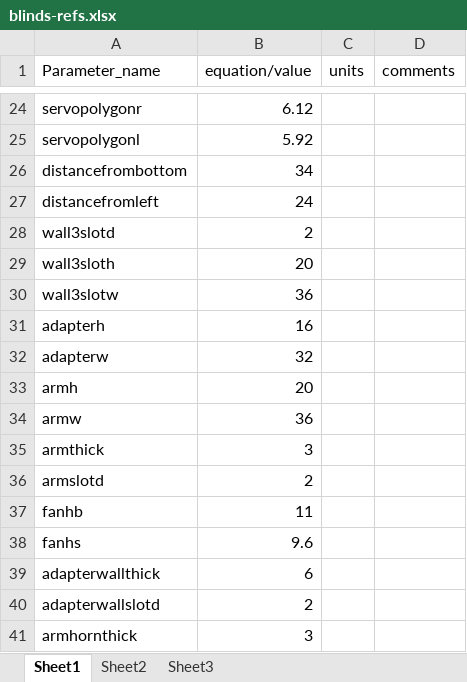
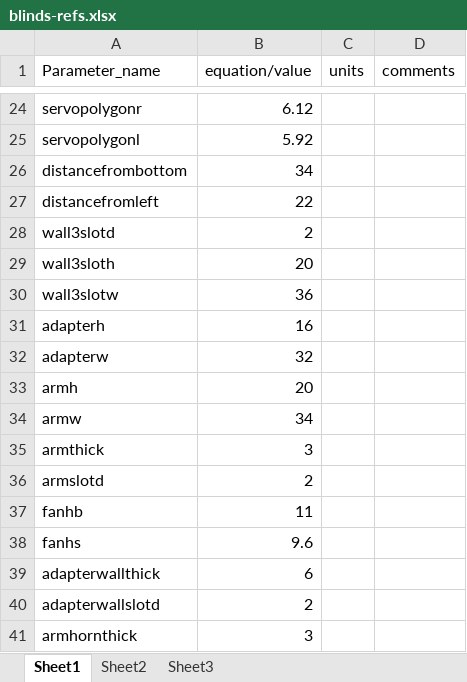
Before and after one commit to dezdeepblue/blinds, an Excel workbook: inventor/blinds-refs.xlsx, sheet Sheet1, drawn as a sheet; only a part is shown, gaps mark what is left out; values as stored, in another font and other column widths than the file's, no borders; the diff names each change by its address in the sheet, - before the commit and + after, or states it on an @@ line.

Commit message:
inventor stls - make arm fit within walls

```diff
--- a/inventor/blinds-refs.xlsx (sheet Sheet1)
+++ b/inventor/blinds-refs.xlsx (sheet Sheet1)
-B27 (equation/value): 24
+B27 (equation/value): 22
-B34 (equation/value): 36
+B34 (equation/value): 34
```
Also changed, not shown: 39 other files.
